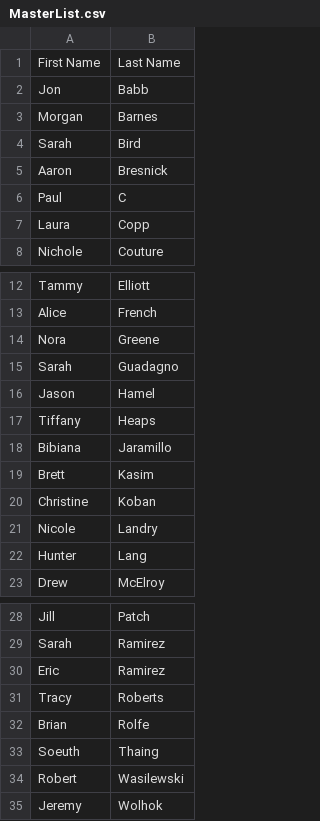
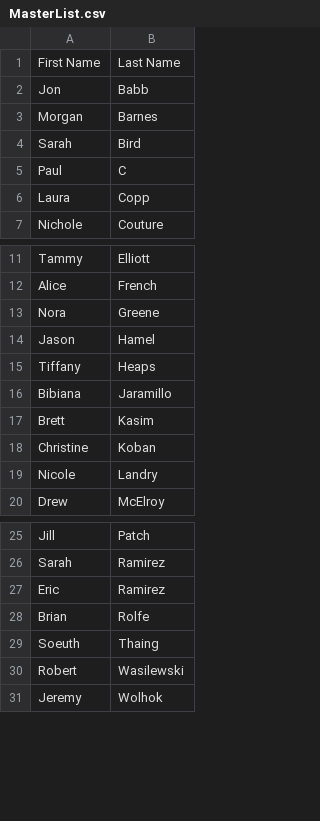
Before and after one commit to DJWickWack/CovidTrackantor, a CSV file: MasterList.csv, drawn as a sheet; only a part is shown, gaps mark what is left out; the diff names each change by its address in the sheet, - before the commit and + after, or states it on an @@ line.

```diff
--- a/MasterList.csv
+++ b/MasterList.csv
-row 5: Aaron | Bresnick
-row 15: Sarah | Guadagno
-row 22: Hunter | Lang
-row 31: Tracy | Roberts
```
Also changed, not shown: record.csv.
